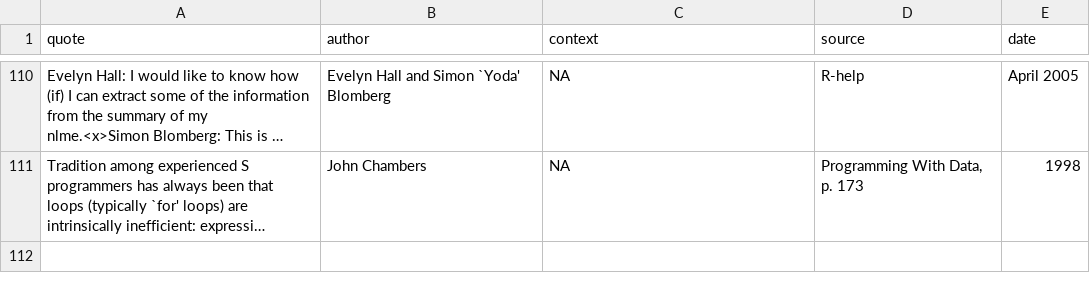
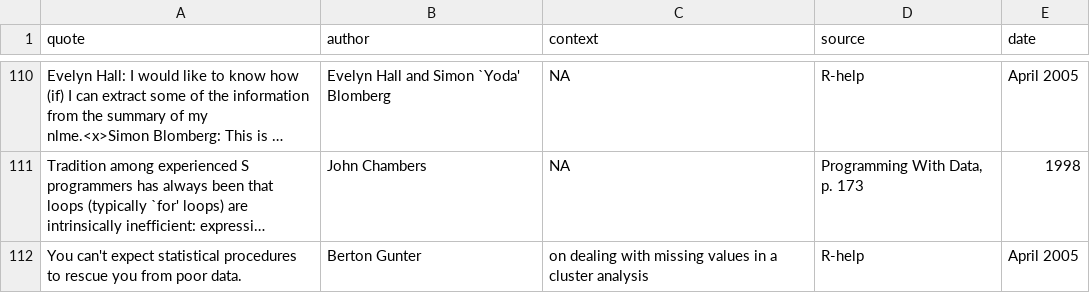
Before and after one commit to rforge/fortunes, a CSV file: trunk/inst/fortunes/fortunes.csv, drawn as a sheet; only a part is shown, gaps mark what is left out; long unchanged cells end in …; the diff names each change by its address in the sheet, - before the commit and + after, or states it on an @@ line.

Commit message:
git-svn-id: svn://svn.r-forge.r-project.org/svnroot/fortunes@101 edb9625f-4e0d-4859-8d74-9fd3b1da38cb

```diff
--- a/trunk/inst/fortunes/fortunes.csv
+++ b/trunk/inst/fortunes/fortunes.csv
+row 112: You can't expect statistical procedures to rescue you from poor data. | Berton Gunter | on dealing with missing values in a cluster analysis | R-help | April 2005
```
Also changed, not shown: 1 other file.
